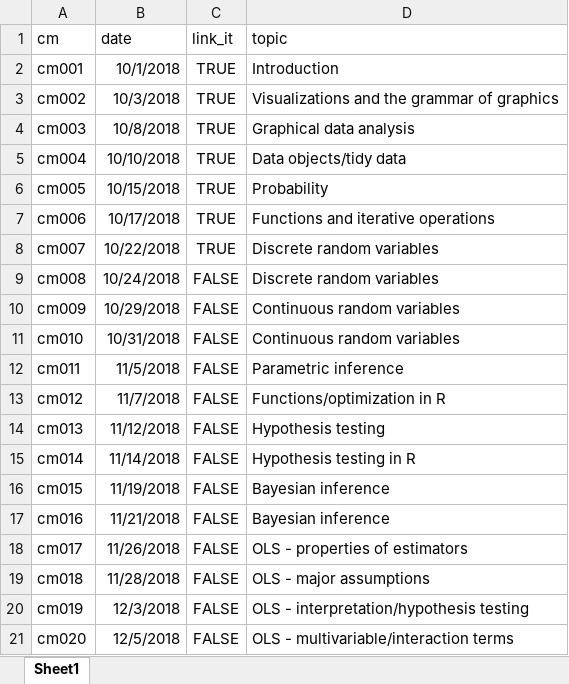
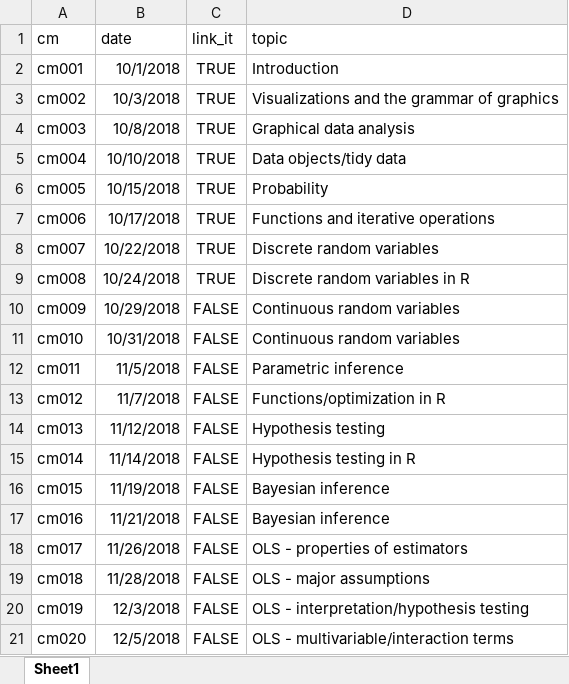
Before and after one commit to css18/css18.github.io, an Excel workbook: course-admin/schedule.xlsx, sheet Sheet1, drawn as a sheet; values as stored, in another font and other column widths than the file's, no borders; the diff names each change by its address in the sheet, - before the commit and + after, or states it on an @@ line.

```diff
--- a/course-admin/schedule.xlsx (sheet Sheet1)
+++ b/course-admin/schedule.xlsx (sheet Sheet1)
-C9 (link_it): FALSE
+C9 (link_it): TRUE
-D9 (topic): Discrete random variables
+D9 (topic): Discrete random variables in R
```
Also changed, not shown: 1 other file.
